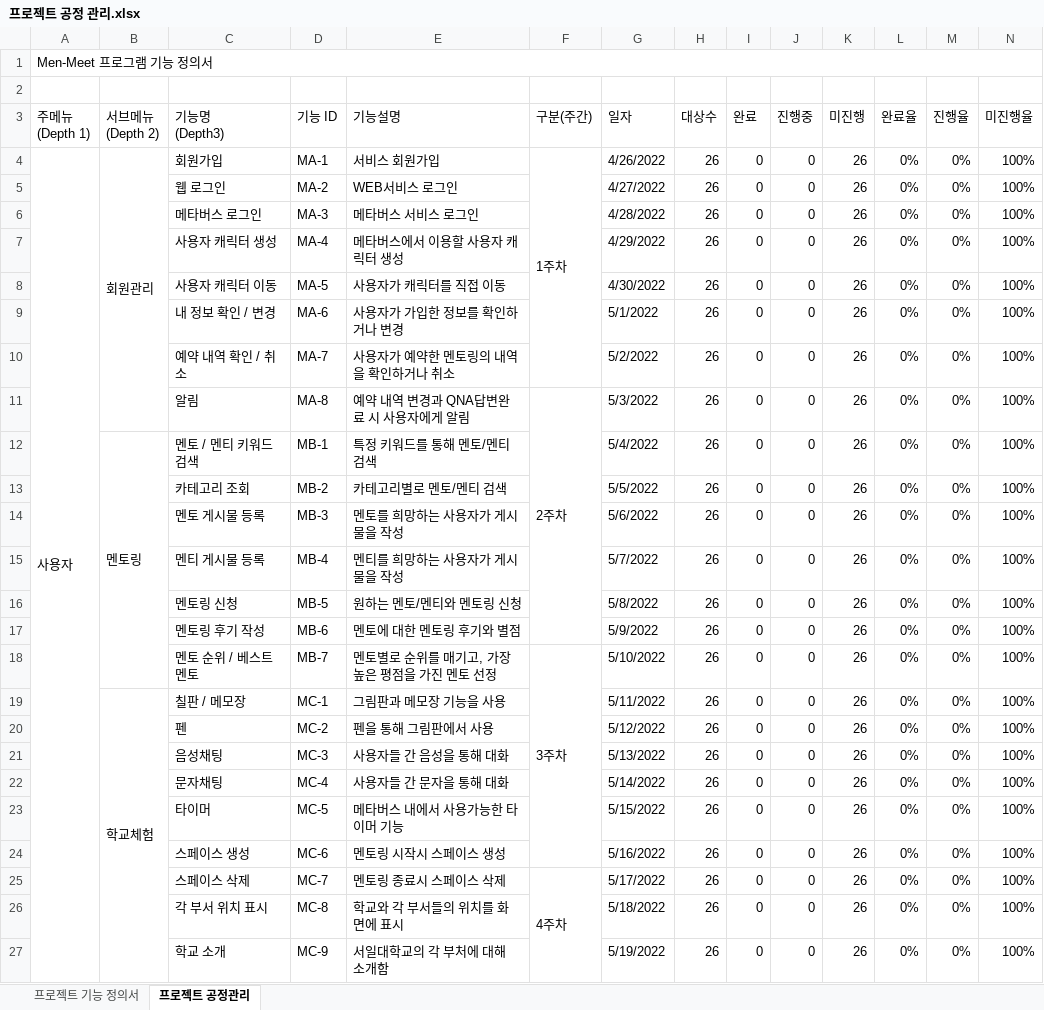
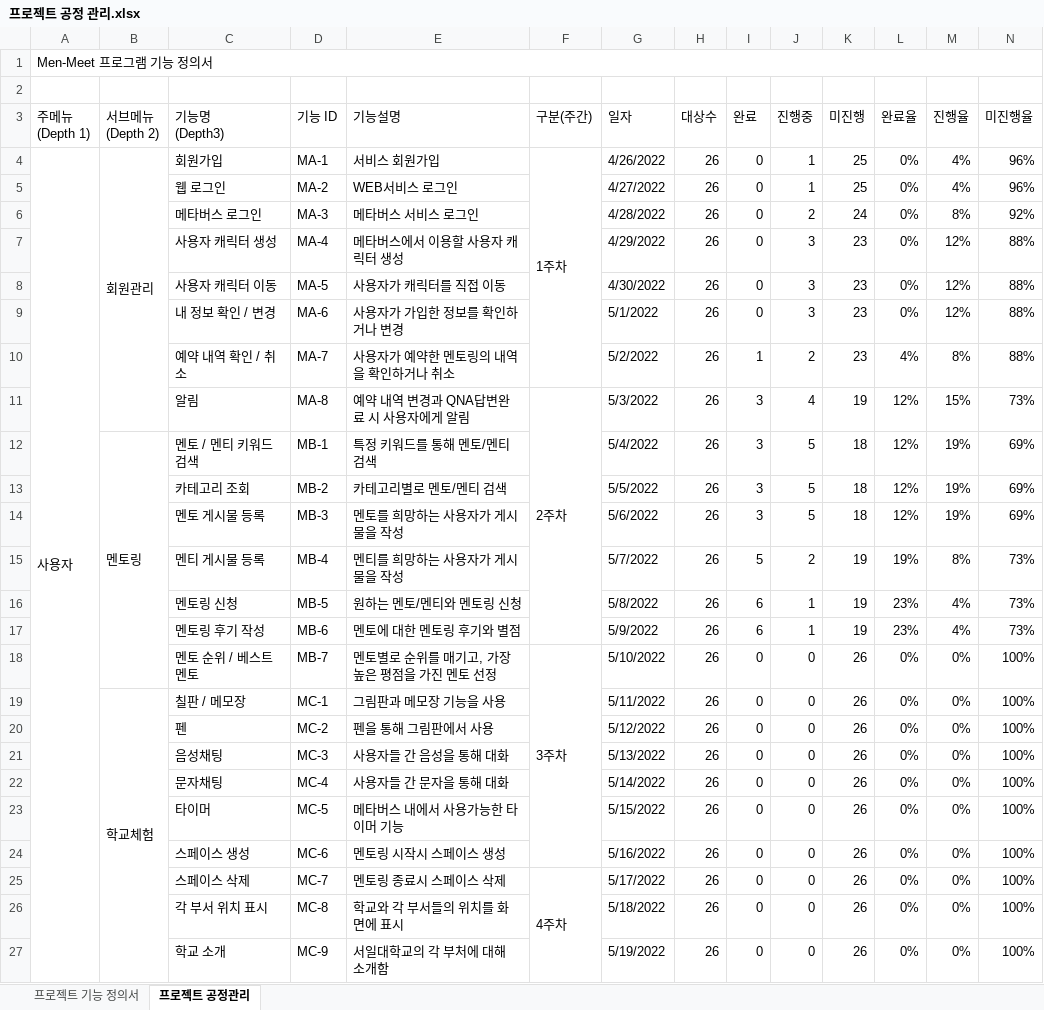
Before and after one commit to Men-Toss/Men-Meet, an Excel workbook: Project_Design/프로젝트 공정관리/프로젝트 공정 관리.xlsx, sheet 프로젝트 공정관리, drawn as a sheet; only a part is shown; values as stored, in another font and other column widths than the file's, no cell formats; removed rows and columns are numbered as before the commit, all else as after; the diff covers the shown part only; the diff names each change by its address in the sheet, - before the commit and + after, or states it on an @@ line.

```diff
--- a/Project_Design/프로젝트 공정관리/프로젝트 공정 관리.xlsx (sheet 프로젝트 공정관리)
+++ b/Project_Design/프로젝트 공정관리/프로젝트 공정 관리.xlsx (sheet 프로젝트 공정관리)
-J4:J5 (진행중): 0
+J4:J5 (진행중): 1
-K4:K5 (미진행): 26
+K4:K5 (미진행): 25
-M4:M5 (진행율): 0%
+M4:M5 (진행율): 4%
-N4:N5 (미진행율): 100%
+N4:N5 (미진행율): 96%
-J6 (진행중): 0
+J6 (진행중): 2
-K6 (미진행): 26
+K6 (미진행): 24
-M6 (진행율): 0%
+M6 (진행율): 8%
-N6 (미진행율): 100%
+N6 (미진행율): 92%
-J7:J9 (진행중): 0
+J7:J9 (진행중): 3
-K7:K9 (미진행): 26
+K7:K9 (미진행): 23
-M7:M9 (진행율): 0%
+M7:M9 (진행율): 12%
-N7:N9 (미진행율): 100%
+N7:N9 (미진행율): 88%
-row 10:  |  | 예약 내역 확인 / 취소 | MA-7 | 사용자가 예약한 멘토링의 내역을 확인하거나 취소 |  | 5/2/2022 | 26 | 0 | 0 | 26 | 0% | 0% | 100%
-row 11:  |  | 알림 | MA-8 | 예약 내역 변경과 QNA답변완료 시 사용자에게 알림 | 2주차 | 5/3/2022 | 26 | 0 | 0 | 26 | 0% | 0% | 100%
-row 12:  | 멘토링 | 멘토 / 멘티 키워드 검색 | MB-1 | 특정 키워드를 통해 멘토/멘티 검색 |  | 5/4/2022 | 26 | 0 | 0 | 26 | 0% | 0% | 100%
-row 13:  |  | 카테고리 조회 | MB-2 | 카테고리별로 멘토/멘티 검색 |  | 5/5/2022 | 26 | 0 | 0 | 26 | 0% | 0% | 100%
-row 14:  |  | 멘토 게시물 등록 | MB-3 | 멘토를 희망하는 사용자가 게시물을 작성 |  | 5/6/2022 | 26 | 0 | 0 | 26 | 0% | 0% | 100%
-row 15:  |  | 멘티 게시물 등록 | MB-4 | 멘티를 희망하는 사용자가 게시물을 작성 |  | 5/7/2022 | 26 | 0 | 0 | 26 | 0% | 0% | 100%
-row 16:  |  | 멘토링 신청 | MB-5 | 원하는 멘토/멘티와 멘토링 신청 |  | 5/8/2022 | 26 | 0 | 0 | 26 | 0% | 0% | 100%
-row 17:  |  | 멘토링 후기 작성 | MB-6 | 멘토에 대한 멘토링 후기와 별점 |  | 5/9/2022 | 26 | 0 | 0 | 26 | 0% | 0% | 100%
+row 10:  |  | 예약 내역 확인 / 취소 | MA-7 | 사용자가 예약한 멘토링의 내역을 확인하거나 취소 |  | 5/2/2022 | 26 | 1 | 2 | 23 | 4% | 8% | 88%
+row 11:  |  | 알림 | MA-8 | 예약 내역 변경과 QNA답변완료 시 사용자에게 알림 | 2주차 | 5/3/2022 | 26 | 3 | 4 | 19 | 12% | 15% | 73%
+row 12:  | 멘토링 | 멘토 / 멘티 키워드 검색 | MB-1 | 특정 키워드를 통해 멘토/멘티 검색 |  | 5/4/2022 | 26 | 3 | 5 | 18 | 12% | 19% | 69%
+row 13:  |  | 카테고리 조회 | MB-2 | 카테고리별로 멘토/멘티 검색 |  | 5/5/2022 | 26 | 3 | 5 | 18 | 12% | 19% | 69%
+row 14:  |  | 멘토 게시물 등록 | MB-3 | 멘토를 희망하는 사용자가 게시물을 작성 |  | 5/6/2022 | 26 | 3 | 5 | 18 | 12% | 19% | 69%
+row 15:  |  | 멘티 게시물 등록 | MB-4 | 멘티를 희망하는 사용자가 게시물을 작성 |  | 5/7/2022 | 26 | 5 | 2 | 19 | 19% | 8% | 73%
+row 16:  |  | 멘토링 신청 | MB-5 | 원하는 멘토/멘티와 멘토링 신청 |  | 5/8/2022 | 26 | 6 | 1 | 19 | 23% | 4% | 73%
+row 17:  |  | 멘토링 후기 작성 | MB-6 | 멘토에 대한 멘토링 후기와 별점 |  | 5/9/2022 | 26 | 6 | 1 | 19 | 23% | 4% | 73%
-B19:B27 merged
+B19:B28 merged
```
Also changed, not shown: 8 edited cells and merged cells elsewhere in this sheet, cell formats, Project_Design/ERD,테이블정의서/1차 테이블정의서.xlsx, Project_Design/일정표/프로젝트 일정표.xlsx, 49 other files.
